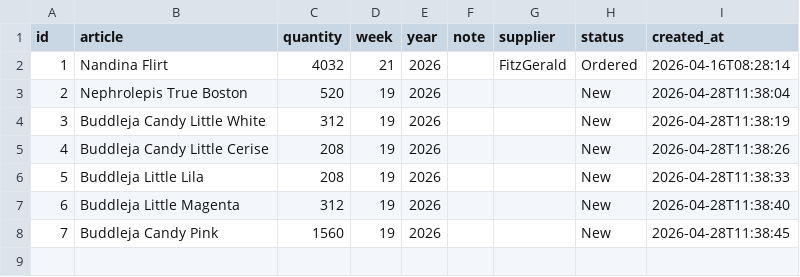
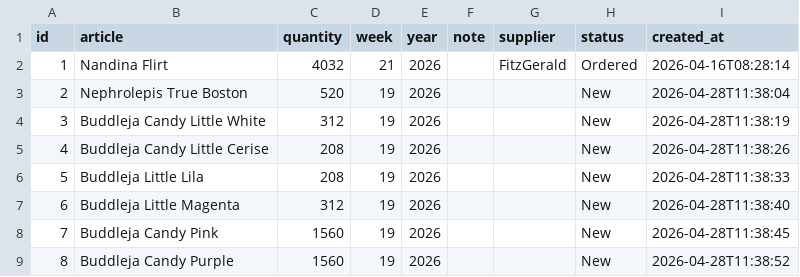
Before and after one commit to Pdvgpc/Oasis-Portal, a CSV file: data/request_list.csv, drawn as a sheet.

Commit message:
update request list

```diff
--- a/data/request_list.csv
+++ b/data/request_list.csv
@@ -8 +8,2 @@ id,article,quantity,week,year,note,supplier,status,created_at
 7,Buddleja Candy Pink,1560,19,2026,,,New,2026-04-28T11:38:45
+8,Buddleja Candy Purple,1560,19,2026,,,New,2026-04-28T11:38:52
```
